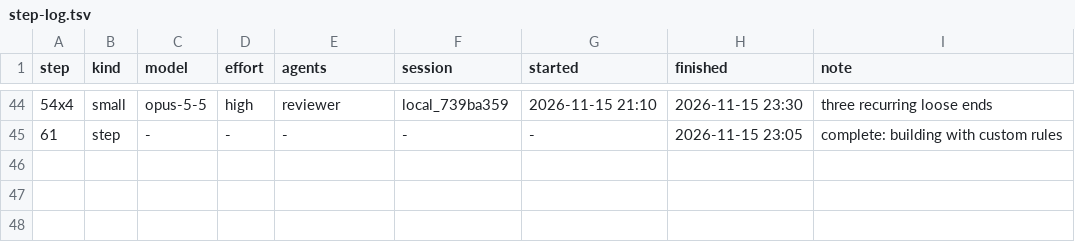
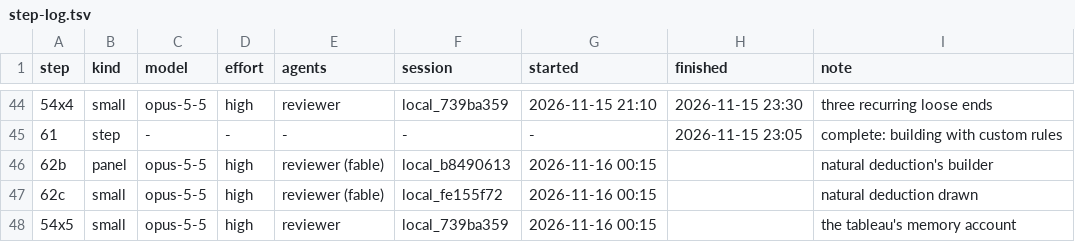
Before and after one commit to deduxit/deduxit, a TSV file: plan/notes/step-log.tsv, drawn as a sheet; only a part is shown, gaps mark what is left out; the diff names each change by its address in the sheet, - before the commit and + after, or states it on an @@ line.

```diff
--- a/plan/notes/step-log.tsv
+++ b/plan/notes/step-log.tsv
+row 46: 62b | panel | opus-5-5 | high | reviewer (fable) | local_b8490613 | 2026-11-16 00:15 |  | natural deduction's builder
+row 47: 62c | small | opus-5-5 | high | reviewer (fable) | local_fe155f72 | 2026-11-16 00:15 |  | natural deduction drawn
+row 48: 54x5 | small | opus-5-5 | high | reviewer | local_739ba359 | 2026-11-16 00:15 |  | the tableau's memory account
```
Also changed, not shown: 1 other file.
